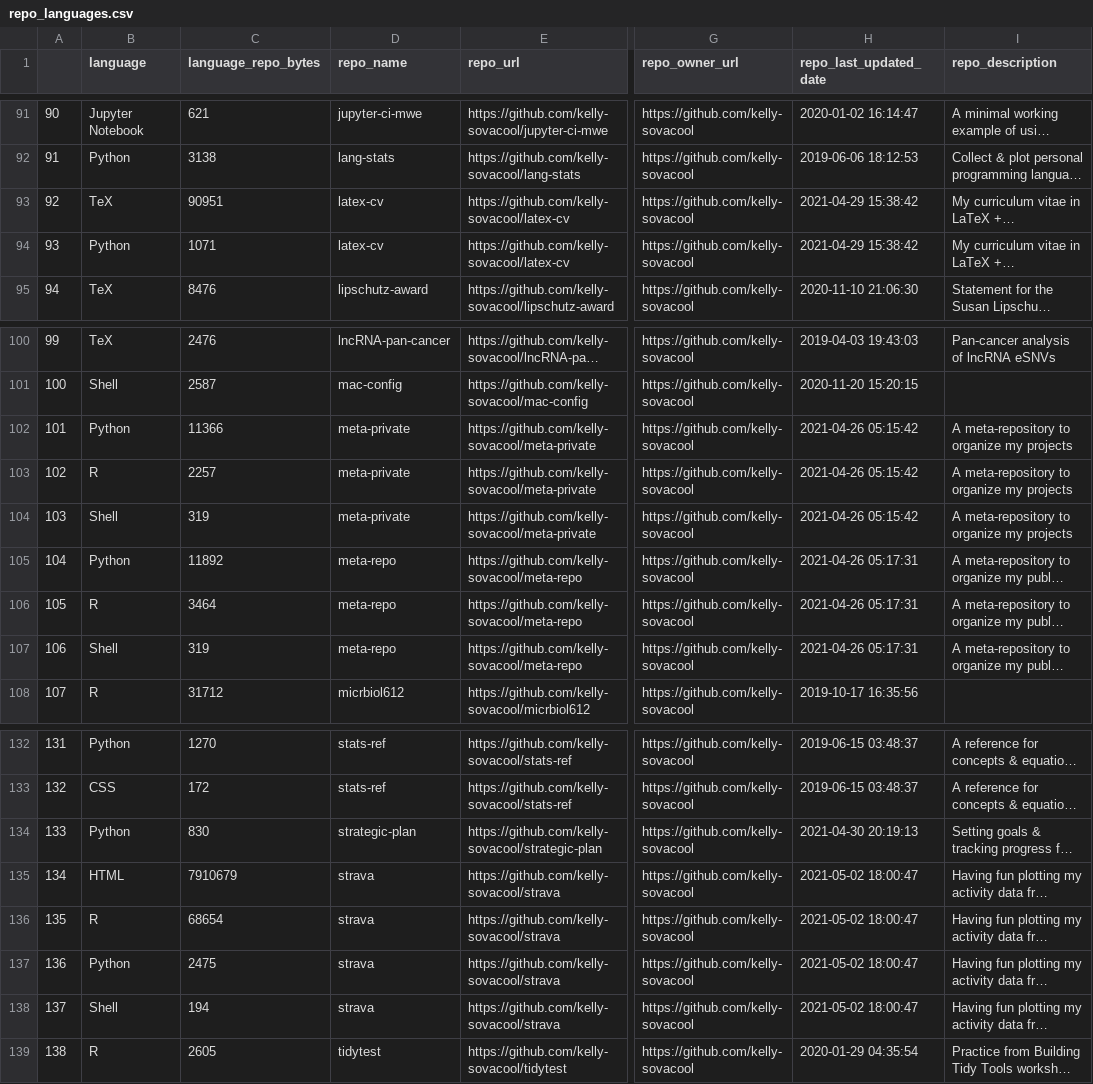
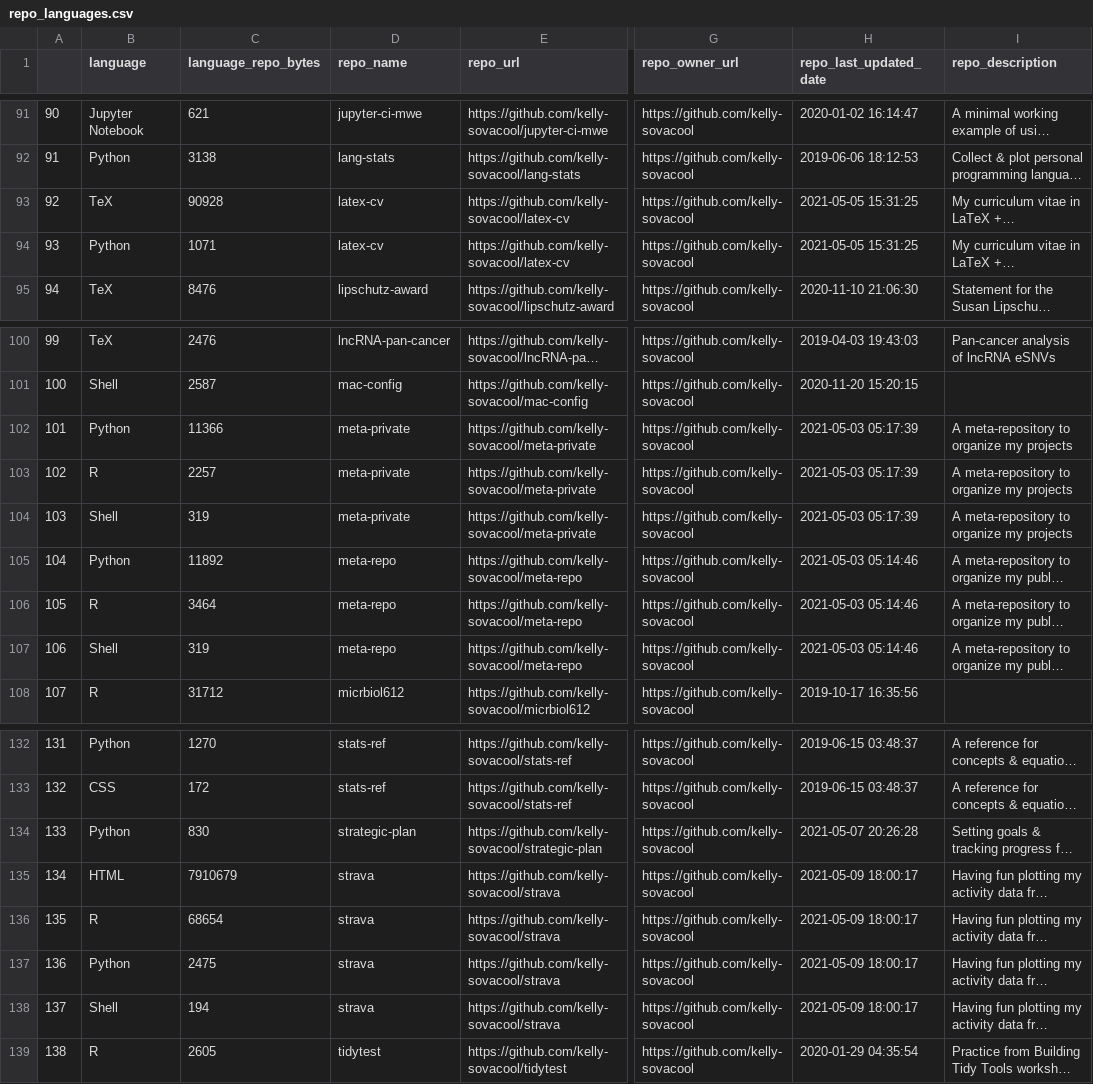
Before and after one commit to jsvanilla/meta-repo, a CSV file: data/repo_languages.csv, drawn as a sheet; only a part is shown, gaps mark what is left out; long unchanged cells end in …; the diff covers the shown part only; the diff names each change by its address in the sheet, - before the commit and + after, or states it on an @@ line.

```diff
--- a/data/repo_languages.csv
+++ b/data/repo_languages.csv
-C93 (language_repo_bytes): 90951
+C93 (language_repo_bytes): 90928
-H93:H94 (repo_last_updated_date): 2021-04-29 15:38:42
+H93:H94 (repo_last_updated_date): 2021-05-05 15:31:25
-H102:H104 (repo_last_updated_date): 2021-04-26 05:15:42
+H102:H104 (repo_last_updated_date): 2021-05-03 05:17:39
-H105:H107 (repo_last_updated_date): 2021-04-26 05:17:31
+H105:H107 (repo_last_updated_date): 2021-05-03 05:14:46
-H134 (repo_last_updated_date): 2021-04-30 20:19:13
+H134 (repo_last_updated_date): 2021-05-07 20:26:28
-H135:H138 (repo_last_updated_date): 2021-05-02 18:00:47
+H135:H138 (repo_last_updated_date): 2021-05-09 18:00:17
```
Also changed, not shown: 21 edited cells elsewhere in this file, 4 other files.
